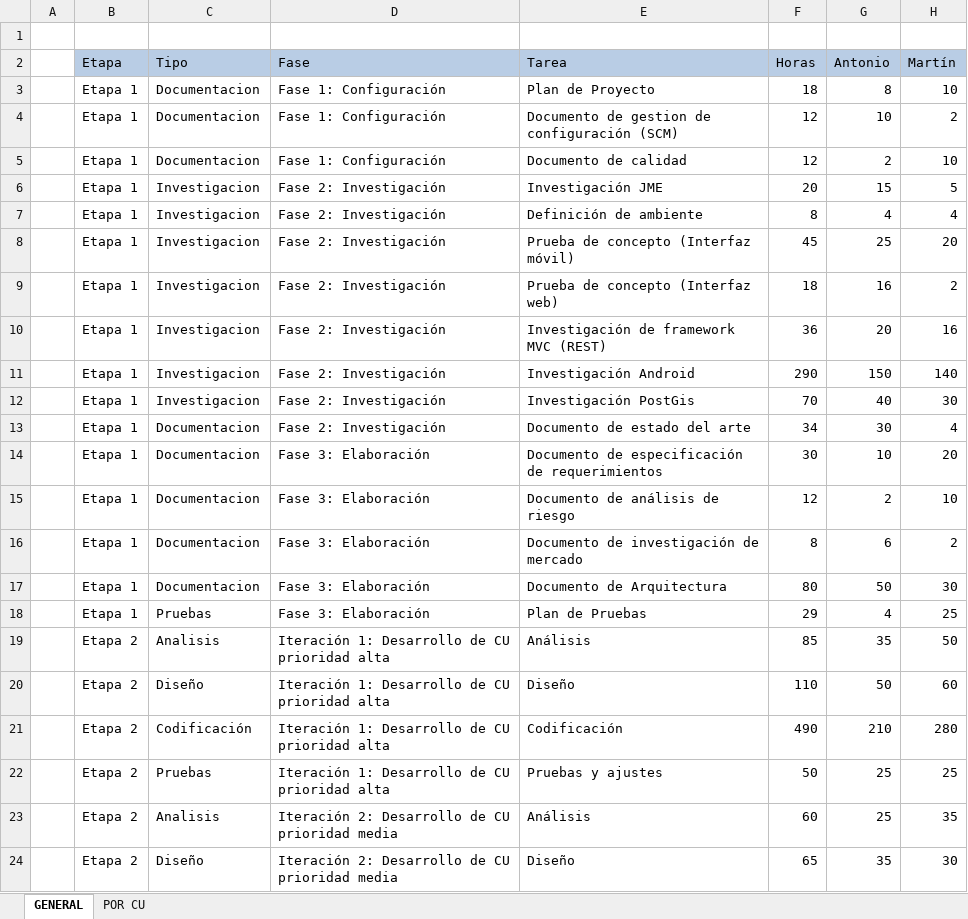
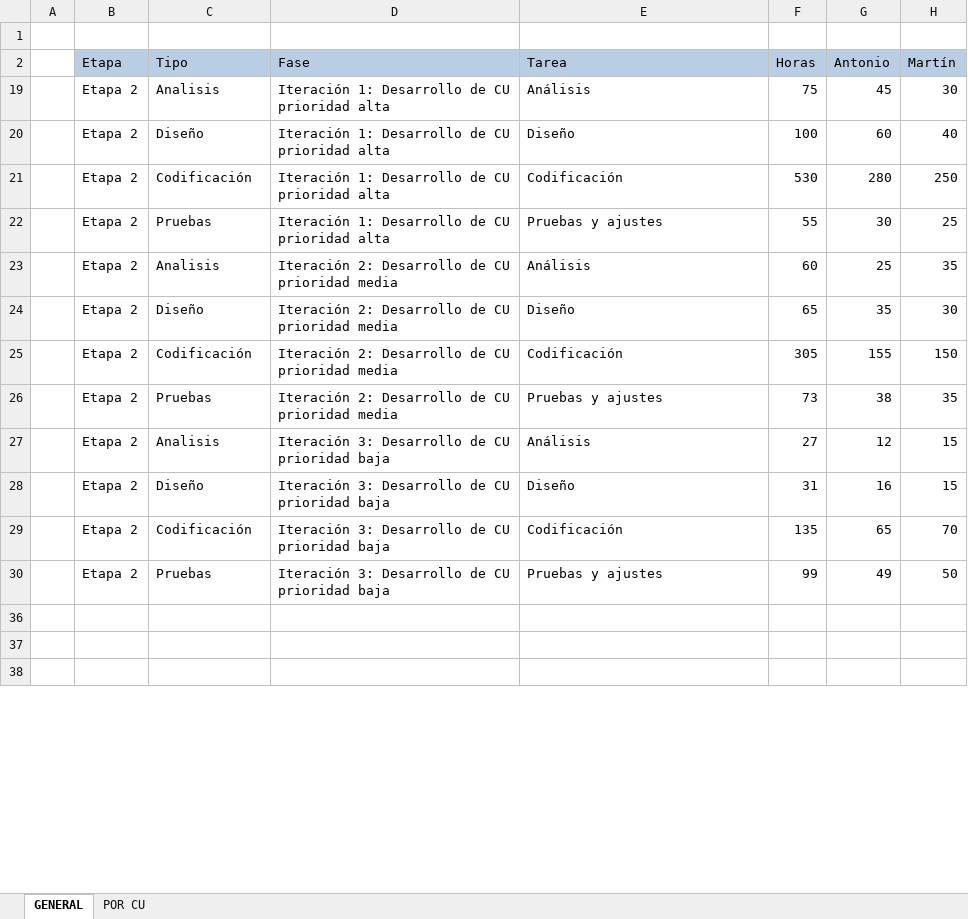
Before and after one commit to ceduardo2901/geolocalizacion-uas, an Excel workbook: doc/Tareas Esfuerzo.xlsx, sheet GENERAL, drawn as a sheet; only a part is shown; the shorter side is filled out with more unchanged rows; values as stored, in another font and other column widths than the file's, no borders; removed rows and columns are numbered as before the commit, all else as after; the diff covers the shown part only; the diff names each change by its address in the sheet, - before the commit and + after, or states it on an @@ line.

```diff
--- a/doc/Tareas Esfuerzo.xlsx (sheet GENERAL)
+++ b/doc/Tareas Esfuerzo.xlsx (sheet GENERAL)
@@ row 3 hidden:  | Etapa 1 | Documentacion | Fase 1: Configuración | Plan de Proyecto | 18 | 8 | 10 @@
@@ row 4 hidden:  | Etapa 1 | Documentacion | Fase 1: Configuración | Documento de gestion de configuración (SCM) | 12 | 10 | 2 @@
@@ row 5 hidden:  | Etapa 1 | Documentacion | Fase 1: Configuración | Documento de calidad | 12 | 2 | 10 @@
@@ row 6 hidden:  | Etapa 1 | Investigacion | Fase 2: Investigación | Investigación JME | 20 | 15 | 5 @@
@@ row 7 hidden:  | Etapa 1 | Investigacion | Fase 2: Investigación | Definición de ambiente | 8 | 4 | 4 @@
@@ row 8 hidden:  | Etapa 1 | Investigacion | Fase 2: Investigación | Prueba de concepto (Interfaz móvil) | 45 | 25 | 20 @@
@@ row 9 hidden:  | Etapa 1 | Investigacion | Fase 2: Investigación | Prueba de concepto (Interfaz web) | 18 | 16 | 2 @@
@@ row 10 hidden:  | Etapa 1 | Investigacion | Fase 2: Investigación | Investigación de framework MVC (REST) | 36 | 20 | 16 @@
@@ row 11 hidden:  | Etapa 1 | Investigacion | Fase 2: Investigación | Investigación Android | 290 | 150 | 140 @@
@@ row 12 hidden:  | Etapa 1 | Investigacion | Fase 2: Investigación | Investigación PostGis | 70 | 40 | 30 @@
@@ row 13 hidden:  | Etapa 1 | Documentacion | Fase 2: Investigación | Documento de estado del arte | 34 | 30 | 4 @@
@@ row 14 hidden:  | Etapa 1 | Documentacion | Fase 3: Elaboración | Documento de especificación de requerimientos | 30 | 10 | 20 @@
@@ row 15 hidden:  | Etapa 1 | Documentacion | Fase 3: Elaboración | Documento de análisis de riesgo | 12 | 2 | 10 @@
@@ row 16 hidden:  | Etapa 1 | Documentacion | Fase 3: Elaboración | Documento de investigación de mercado | 8 | 6 | 2 @@
@@ row 17 hidden:  | Etapa 1 | Documentacion | Fase 3: Elaboración | Documento de Arquitectura | 80 | 50 | 30 @@
@@ row 18 hidden:  | Etapa 1 | Pruebas | Fase 3: Elaboración | Plan de Pruebas | 29 | 4 | 25 @@
-F19 (Horas): 85
+F19 (Horas): 75
-G19 (Antonio): 35
+G19 (Antonio): 45
-H19 (Martín): 50
+H19 (Martín): 30
-F20 (Horas): 110
+F20 (Horas): 100
-G20 (Antonio): 50
+G20 (Antonio): 60
-H20 (Martín): 60
+H20 (Martín): 40
-F21 (Horas): 490
+F21 (Horas): 530
-G21 (Antonio): 210
+G21 (Antonio): 280
-H21 (Martín): 280
+H21 (Martín): 250
-F22 (Horas): 50
+F22 (Horas): 55
-G22 (Antonio): 25
+G22 (Antonio): 30
```
Also changed, not shown: 1 added row, 1 removed row and 5 hidden or unhidden rows elsewhere in this sheet, sheet POR CU.
